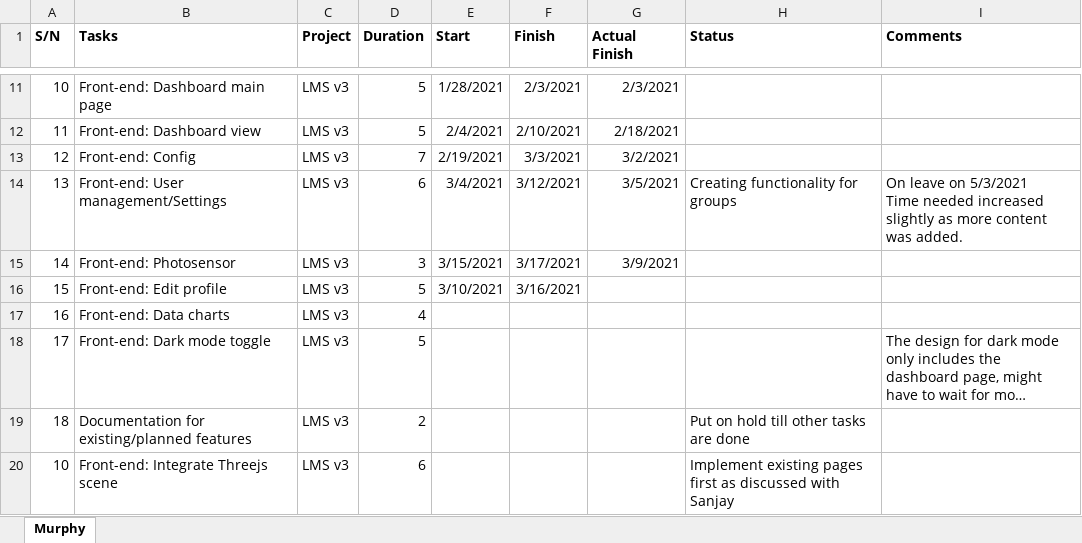
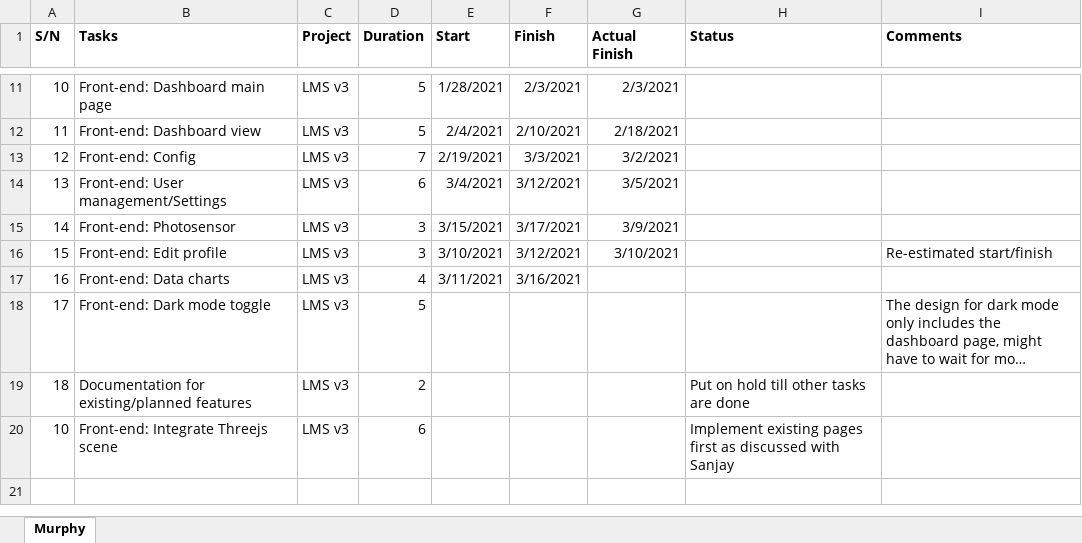
Before and after one commit to murphytkh/aztech-lms-test, an Excel workbook: other/Project_TimeLine_2021_11_Mar.xlsx, sheet Murphy, drawn as a sheet; only a part is shown, gaps mark what is left out; long unchanged cells end in …; values as stored, in another font and other column widths than the file's, no borders; ↵ is a line break in a cell; the diff names each change by its address in the sheet, - before the commit and + after, or states it on an @@ line.

Commit message:
updated project timeline

```diff
--- a/other/Project_TimeLine_2021_11_Mar.xlsx (sheet Murphy)
+++ b/other/Project_TimeLine_2021_11_Mar.xlsx (sheet Murphy)
-H14 (Status): Creating functionality for groups
+H14 (Status): (empty)
-I14 (Comments): On leave on 5/3/2021 ↵ Time needed increased slightly as more content was added.
+I14 (Comments): (empty)
-D16 (Duration): 5
+D16 (Duration): 3
-F16 (Finish): 3/16/2021
+F16 (Finish): 3/12/2021
-G16 (Actual Finish): (empty)
+G16 (Actual Finish): 3/10/2021
-I16 (Comments): (empty)
+I16 (Comments): Re-estimated start/finish
-E17 (Start): (empty)
+E17 (Start): 3/11/2021
-F17 (Finish): (empty)
+F17 (Finish): 3/16/2021
```
